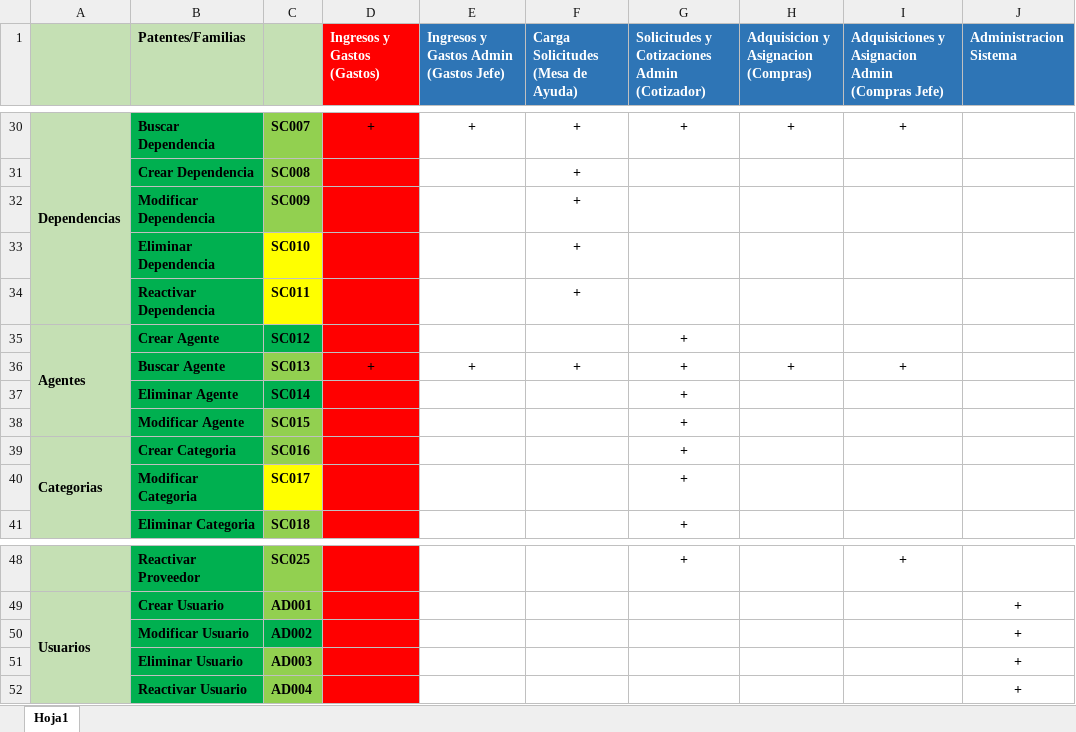
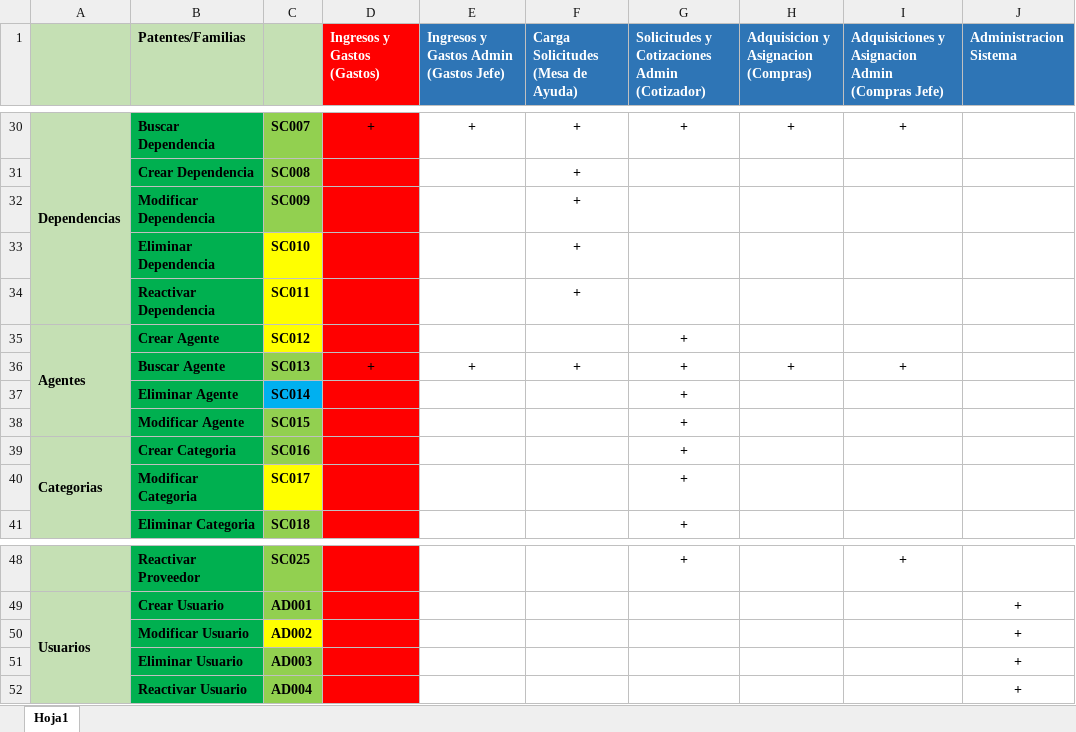
Before and after one commit to loyolajavi/ArtecDiploma, an Excel workbook: Anotaciones/Patentes y Familias Definidas.xlsx, sheet Hoja1, drawn as a sheet; only a part is shown, gaps mark what is left out; values as stored, in another font and other column widths than the file's, no borders; the diff names each change by its address in the sheet, - before the commit and + after, or states it on an @@ line.

```diff
--- a/Anotaciones/Patentes y Familias Definidas.xlsx (sheet Hoja1)
+++ b/Anotaciones/Patentes y Familias Definidas.xlsx (sheet Hoja1)
-C35 fill: #00B050
+C35 fill: #FFFF00
-C37 fill: #00B050
+C37 fill: #00B0F0
-C50 fill: #00B050
+C50 fill: #FFFF00
```
Also changed, not shown: 6 other files.
